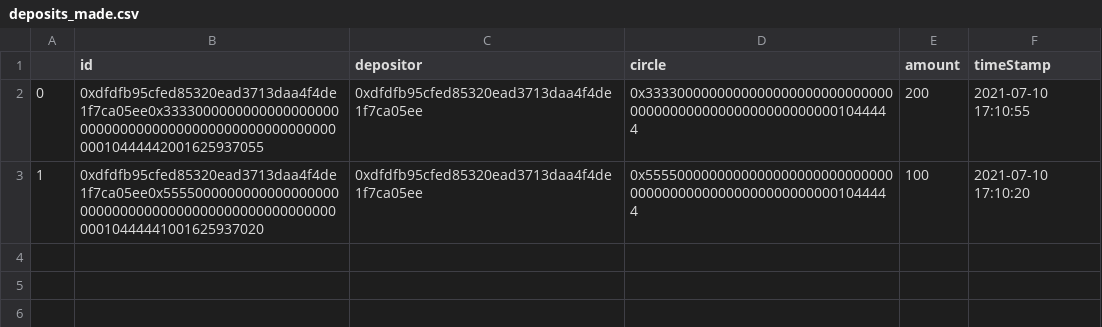
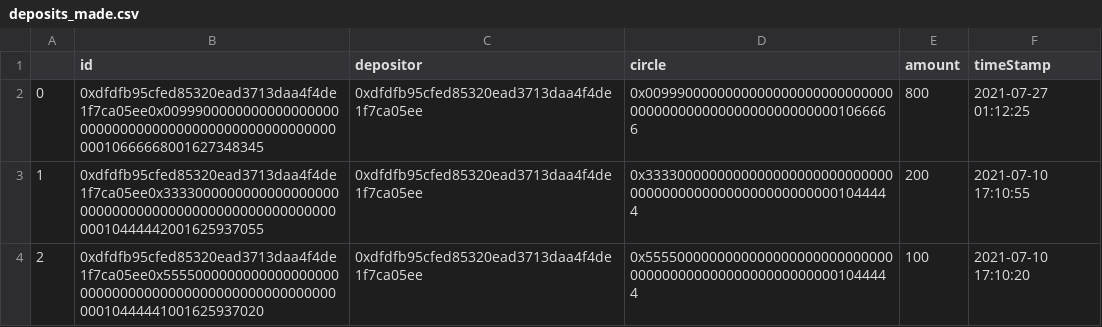
Before and after one commit to MrColinHan/saving-circle-portal, a CSV file: csv_files_fromPy/deposits_made.csv, drawn as a sheet.

Commit message:
fix deposit data in python, add time range feature, connect to chart.js

```diff
--- a/csv_files_fromPy/deposits_made.csv
+++ b/csv_files_fromPy/deposits_made.csv
@@ -1,3 +1,4 @@
 ,id,depositor,circle,amount,timeStamp
-0,0xdfdfb95cfed85320ead3713daa4f4de1f7ca05ee0x33330000000000000000000000000000000000000000000000000000010444442001625937055,0xdfdfb95cfed85320ead3713daa4f4de1f7ca05ee,0x3333000000000000000000000000000000000000000000000000000001044444,200,2021-07-10 17:10:55
-1,0xdfdfb95cfed85320ead3713daa4f4de1f7ca05ee0x55550000000000000000000000000000000000000000000000000000010444441001625937020,0xdfdfb95cfed85320ead3713daa4f4de1f7ca05ee,0x5555000000000000000000000000000000000000000000000000000001044444,100,2021-07-10 17:10:20
+0,0xdfdfb95cfed85320ead3713daa4f4de1f7ca05ee0x00999000000000000000000000000000000000000000000000000000010666668001627348345,0xdfdfb95cfed85320ead3713daa4f4de1f7ca05ee,0x0099900000000000000000000000000000000000000000000000000001066666,800,2021-07-27 01:12:25
+1,0xdfdfb95cfed85320ead3713daa4f4de1f7ca05ee0x33330000000000000000000000000000000000000000000000000000010444442001625937055,0xdfdfb95cfed85320ead3713daa4f4de1f7ca05ee,0x3333000000000000000000000000000000000000000000000000000001044444,200,2021-07-10 17:10:55
+2,0xdfdfb95cfed85320ead3713daa4f4de1f7ca05ee0x55550000000000000000000000000000000000000000000000000000010444441001625937020,0xdfdfb95cfed85320ead3713daa4f4de1f7ca05ee,0x5555000000000000000000000000000000000000000000000000000001044444,100,2021-07-10 17:10:20
```
Also changed, not shown: 4 other files.
